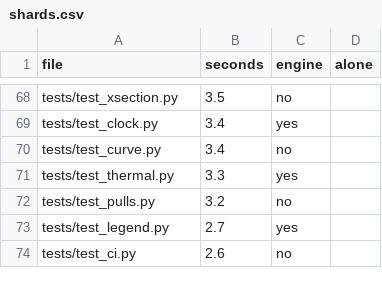
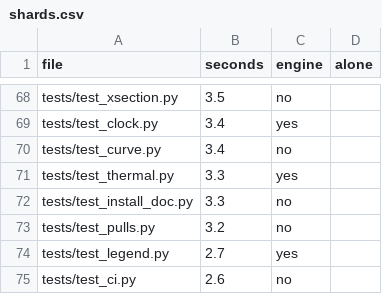
Before and after one commit to reagent-systems/via, a CSV file: verify/shards.csv, drawn as a sheet; only a part is shown, gaps mark what is left out; the diff names each change by its address in the sheet, - before the commit and + after, or states it on an @@ line.

Commit message:
INSTALL.md: the review's fixes (J1 to J13)
- An agent's shell keeps the PATH it started with: routes M and N run
  every check by full path; the person's new terminal finds workcenter.
- A route whose installer or port is not in the tree sends its computer
  to D (macOS) or W (Windows); tests read the tree and hold the doc to it.
- Intel Macs without Homebrew go to D; macOS 12 to 14 says Homebrew does
  not support it. M and N say which downloads Via's SHA256 checks.
- Rule 6 keeps a person's KiCad; M names KICAD_DIR, N says 10 goes beside.
- README's container commands use :main; every tag the docs name is main.
- Done when allows degraded with the route's rows (openems, rsvg-convert,
  ffmpeg); N's dry run, exit 4 and VC++ lines quote install.ps1.
- W reads wsl as UTF-8 and checks the Linux user; Git Bash means Windows;
  the prompt says to clone when the agent cannot fetch.
- tests/test_install_doc.py: 22 tests; verify/shards.csv has its row.

```diff
--- a/verify/shards.csv
+++ b/verify/shards.csv
+row 72: tests/test_install_doc.py | 3.3 | no
```
Also changed, not shown: 3 other files.
